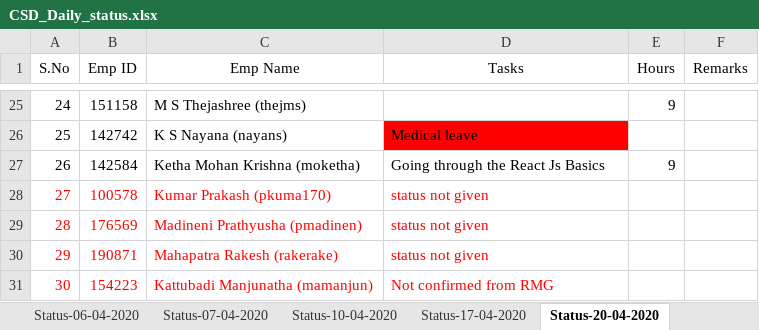
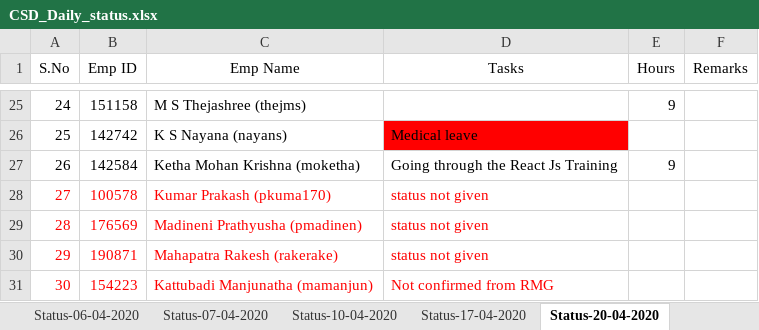
Before and after one commit to paruchurup/bench_status, an Excel workbook: CSD_Daily_status.xlsx, sheet Status-20-04-2020, drawn as a sheet; only a part is shown, gaps mark what is left out; values as stored, in another font and other column widths than the file's, no borders; the diff names each change by its address in the sheet, - before the commit and + after, or states it on an @@ line.

Commit message:
Updated.

```diff
--- a/CSD_Daily_status.xlsx (sheet Status-20-04-2020)
+++ b/CSD_Daily_status.xlsx (sheet Status-20-04-2020)
-D27 (Tasks): Going through the React Js Basics
+D27 (Tasks): Going through the React Js Training
```
